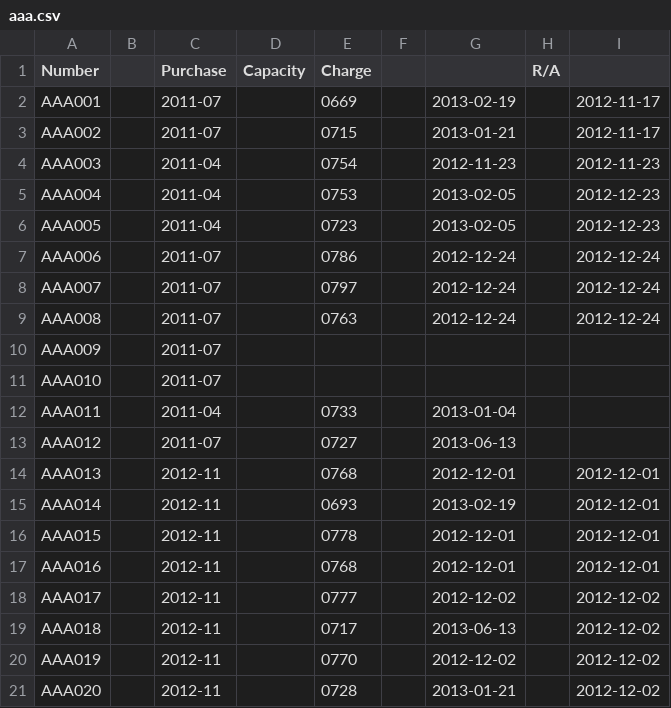
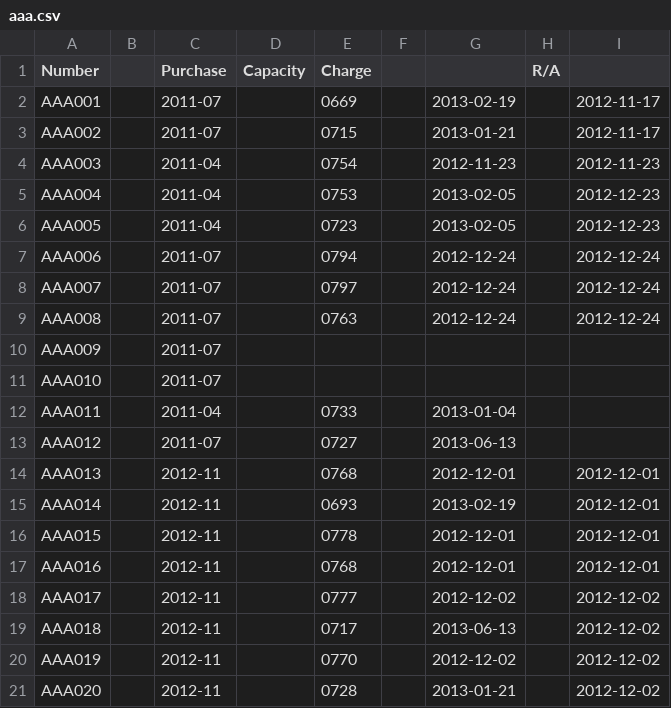
Before and after one commit to pigmonkey/battery, a CSV file: aaa.csv, drawn as a sheet.

Commit message:
Charge AAA006

```diff
--- a/aaa.csv
+++ b/aaa.csv
@@ -6,3 +6,3 @@ AAA004		2011-04		0753		2013-02-05		2012-12-23
 AAA005		2011-04		0723		2013-02-05		2012-12-23
-AAA006		2011-07		0786		2012-12-24		2012-12-24
+AAA006		2011-07		0794		2012-12-24		2012-12-24
 AAA007		2011-07		0797		2012-12-24		2012-12-24
```
